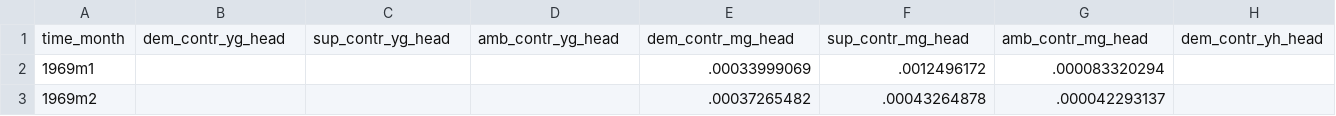
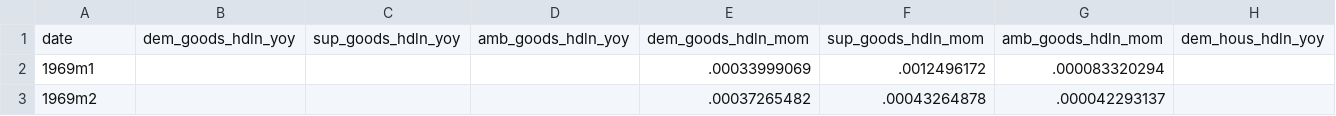
Before and after one commit to adamshap/supply-demand-webapp, a CSV file: supply_demand_goods_services_ambiguous.csv, drawn as a sheet; only a part is shown; removed rows and columns are numbered as before the commit, all else as after; rows hold the shown columns only; the diff names each change by its address in the sheet, - before the commit and + after, or states it on an @@ line.

```diff
--- a/supply_demand_goods_services_ambiguous.csv
+++ b/supply_demand_goods_services_ambiguous.csv
-row 1: time_month | dem_contr_yg_head | sup_contr_yg_head | amb_contr_yg_head | dem_contr_mg_head | sup_contr_mg_head | amb_contr_mg_head | dem_contr_yh_head
+row 1: date | dem_goods_hdln_yoy | sup_goods_hdln_yoy | amb_goods_hdln_yoy | dem_goods_hdln_mom | sup_goods_hdln_mom | amb_goods_hdln_mom | dem_hous_hdln_yoy
```
Also changed, not shown: supply_demand_ambiguous.csv, supply_demand_baseline.csv, 3 other files.
